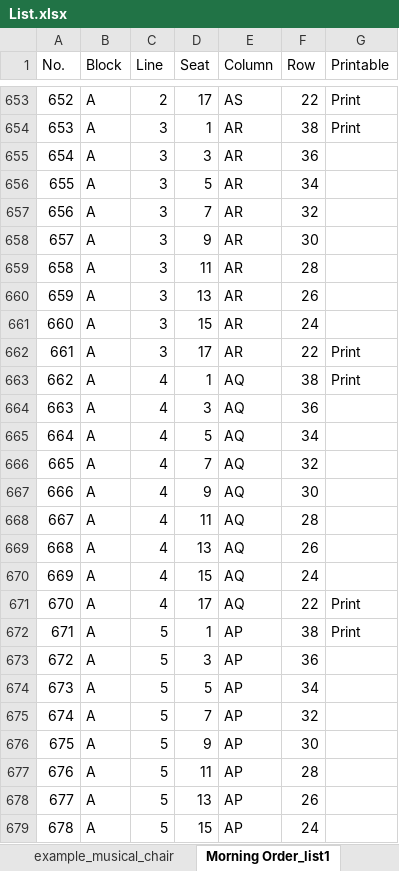
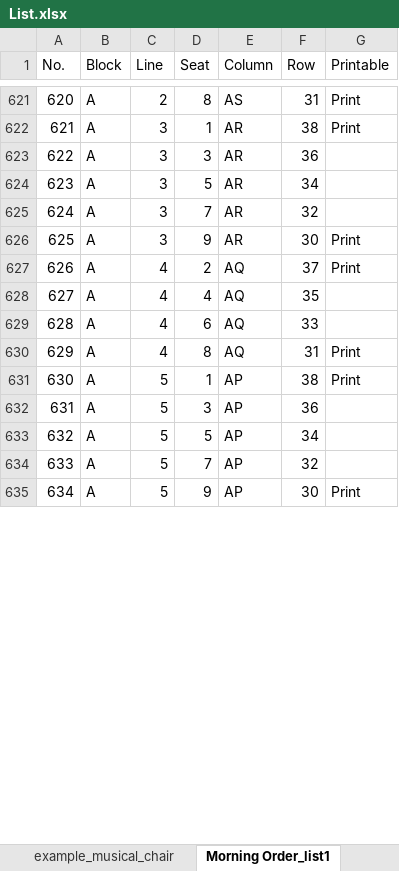
Before and after one commit to Wanarut/Commencement, an Excel workbook: List.xlsx, sheet Morning Order_list1, drawn as a sheet; only a part is shown, gaps mark what is left out; values as stored, in another font and other column widths than the file's, no borders; removed rows and columns are numbered as before the commit, all else as after; the diff covers the shown part only; the diff names each change by its address in the sheet, - before the commit and + after, or states it on an @@ line.

```diff
--- a/List.xlsx (sheet Morning Order_list1)
+++ b/List.xlsx (sheet Morning Order_list1)
@@ column A (No.) renumbered from row 72 down @@
-D621 (Seat): 17
+D621 (Seat): 8
-F621 (Row): 22
+F621 (Row): 31
-G626 (Printable): (empty)
+G626 (Printable): Print
-row 659: 658 | A | 3 | 11 | AR | 28
-row 660: 659 | A | 3 | 13 | AR | 26
-row 661: 660 | A | 3 | 15 | AR | 24
-row 662: 661 | A | 3 | 17 | AR | 22 | Print
-D627 (Seat): 1
+D627 (Seat): 2
-F627 (Row): 38
+F627 (Row): 37
-D628 (Seat): 3
+D628 (Seat): 4
-F628 (Row): 36
+F628 (Row): 35
-D629 (Seat): 5
+D629 (Seat): 6
-F629 (Row): 34
+F629 (Row): 33
-row 666: 665 | A | 4 | 7 | AQ | 32
-row 667: 666 | A | 4 | 9 | AQ | 30
-row 668: 667 | A | 4 | 11 | AQ | 28
-row 669: 668 | A | 4 | 13 | AQ | 26
-row 670: 669 | A | 4 | 15 | AQ | 24
-D630 (Seat): 17
+D630 (Seat): 8
-F630 (Row): 22
+F630 (Row): 31
-G635 (Printable): (empty)
+G635 (Printable): Print
-row 677: 676 | A | 5 | 11 | AP | 28
-row 678: 677 | A | 5 | 13 | AP | 26
-row 679: 678 | A | 5 | 15 | AP | 24
```
Also changed, not shown: 57 removed rows and 634 edited cells elsewhere in this sheet, sheet Afternoon Order_list2, sheet Morning Order_list2, sheet Afternoon Order_list1, Config.xlsx, 1 other file.
